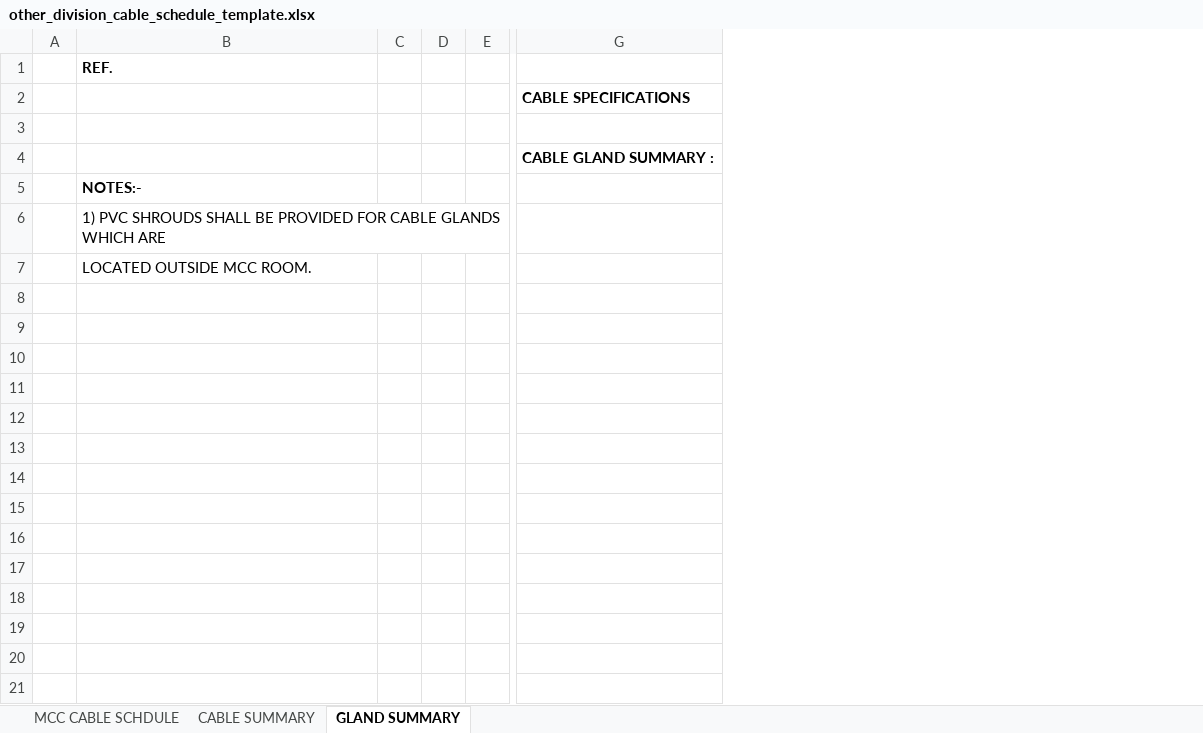
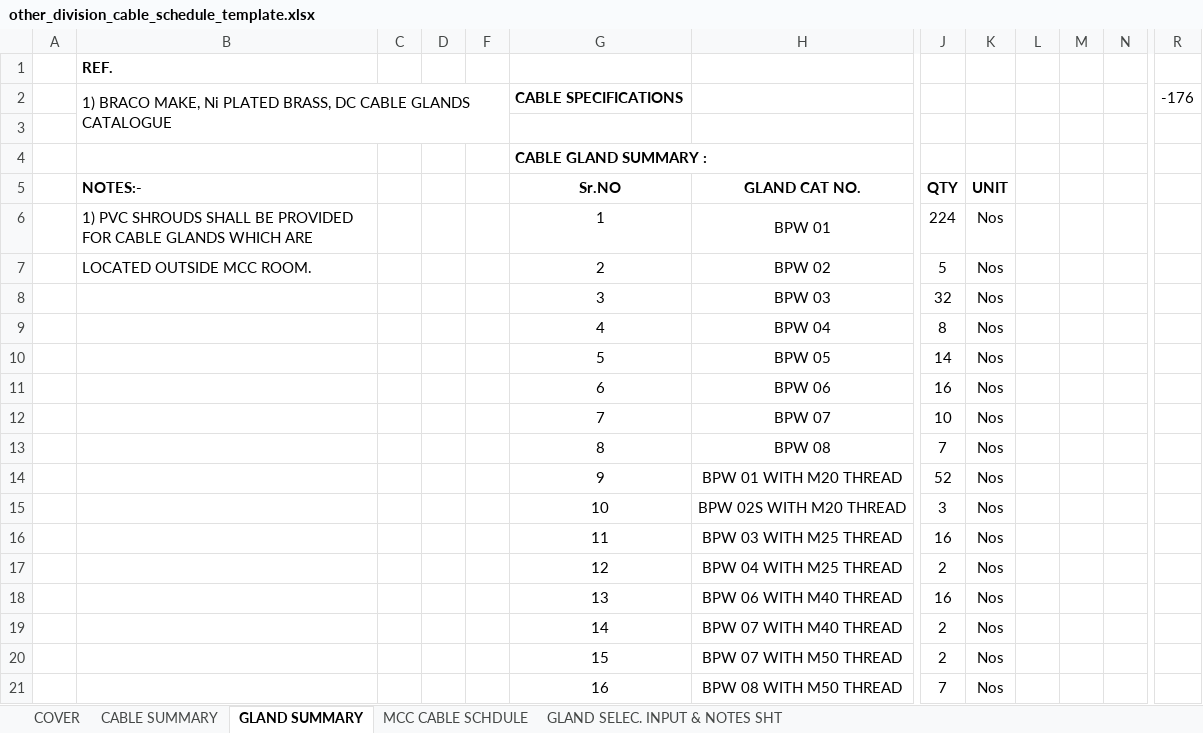
Before and after one commit to inventive-business-solutions/thermax-backend, an Excel workbook: thermax_backend/templates/other_division_cable_schedule_template.xlsx, sheet GLAND SUMMARY, drawn as a sheet; only a part is shown, gaps mark what is left out; values as stored, in another font and other column widths than the file's, no borders; removed rows and columns are numbered as before the commit, all else as after; rows hold the shown columns only; the diff covers the shown part only; the diff names each change by its address in the sheet, - before the commit and + after, or states it on an @@ line.

Commit message:
cable schedule heating

```diff
--- a/thermax_backend/templates/other_division_cable_schedule_template.xlsx (sheet GLAND SUMMARY)
+++ b/thermax_backend/templates/other_division_cable_schedule_template.xlsx (sheet GLAND SUMMARY)
+sheet tab: COVER
@@ sheet tab unhidden: GLAND SELEC. INPUT & NOTES SHT @@
@@ sheet tab order changed: COVER | CABLE SUMMARY | GLAND SUMMARY | MCC CABLE SCHDULE | GLAND SELEC. INPUT & NOTES SHT @@
+column G, rows 2-7: CABLE SPECIFICATIONS |  | CABLE GLAND SUMMARY : | Sr.NO | 1 | 2
+column H, rows 5-7: GLAND CAT NO. | BPW 01 | BPW 02
-column G, rows 2-4: CABLE SPECIFICATIONS |  | CABLE GLAND SUMMARY :
+column J, rows 5-7: QTY | 224 | 5
+column K, rows 5-7: UNIT | Nos | Nos
+column L, empty
+column M, empty
+column N, empty
+column R, row 2: -176
-B2: (empty)
+B2: 1) BRACO MAKE, Ni PLATED BRASS, DC CABLE GLANDS CATALOGUE
+B2:F3 merged
+row 8:  |  |  |  |  | 3 | BPW 03 | 32 | Nos
+row 9:  |  |  |  |  | 4 | BPW 04 | 8 | Nos
+row 10:  |  |  |  |  | 5 | BPW 05 | 14 | Nos
+row 11:  |  |  |  |  | 6 | BPW 06 | 16 | Nos
+row 12:  |  |  |  |  | 7 | BPW 07 | 10 | Nos
+row 13:  |  |  |  |  | 8 | BPW 08 | 7 | Nos
+row 14:  |  |  |  |  | 9 | BPW 01 WITH M20 THREAD | 52 | Nos
+row 15:  |  |  |  |  | 10 | BPW 02S WITH M20 THREAD | 3 | Nos
+row 16:  |  |  |  |  | 11 | BPW 03 WITH M25 THREAD | 16 | Nos
+row 17:  |  |  |  |  | 12 | BPW 04 WITH M25 THREAD | 2 | Nos
+row 18:  |  |  |  |  | 13 | BPW 06 WITH M40 THREAD | 16 | Nos
+row 19:  |  |  |  |  | 14 | BPW 07 WITH M40 THREAD | 2 | Nos
+row 20:  |  |  |  |  | 15 | BPW 07 WITH M50 THREAD | 2 | Nos
+row 21:  |  |  |  |  | 16 | BPW 08 WITH M50 THREAD | 7 | Nos
```
Also changed, not shown: 13 added rows and 3 added columns elsewhere in this sheet, sheet MCC CABLE SCHDULE, sheet CABLE SUMMARY, charts or pictures, thermax_backend/templates/heating_cable_schedule_template.xlsx, 4 other files.
